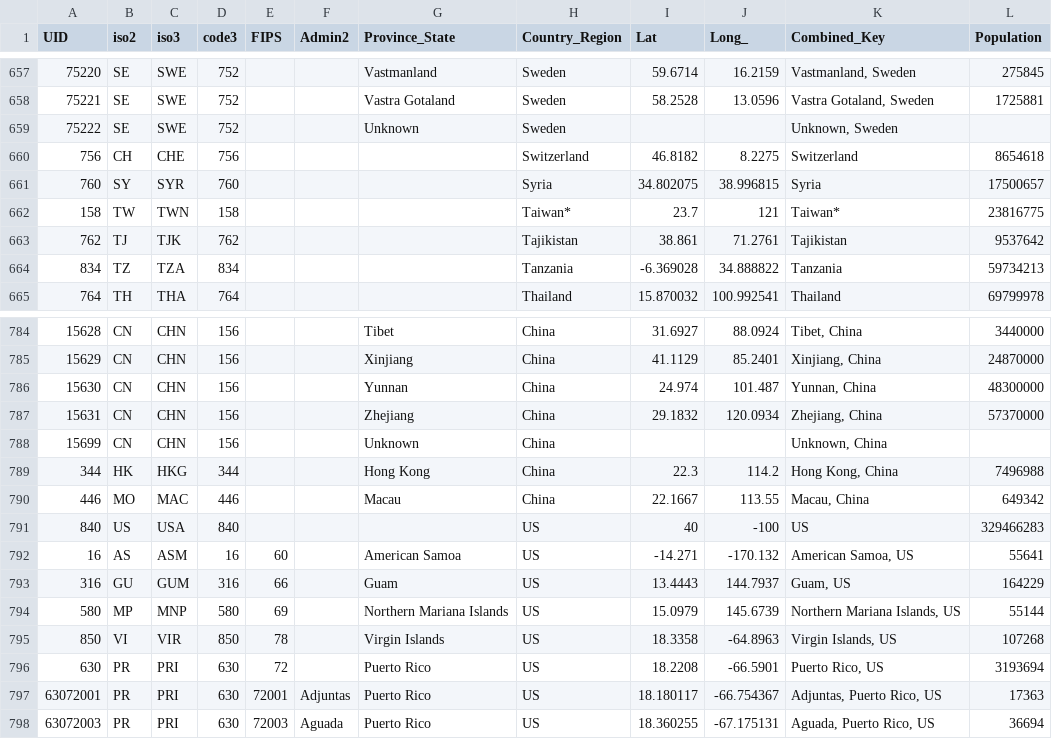
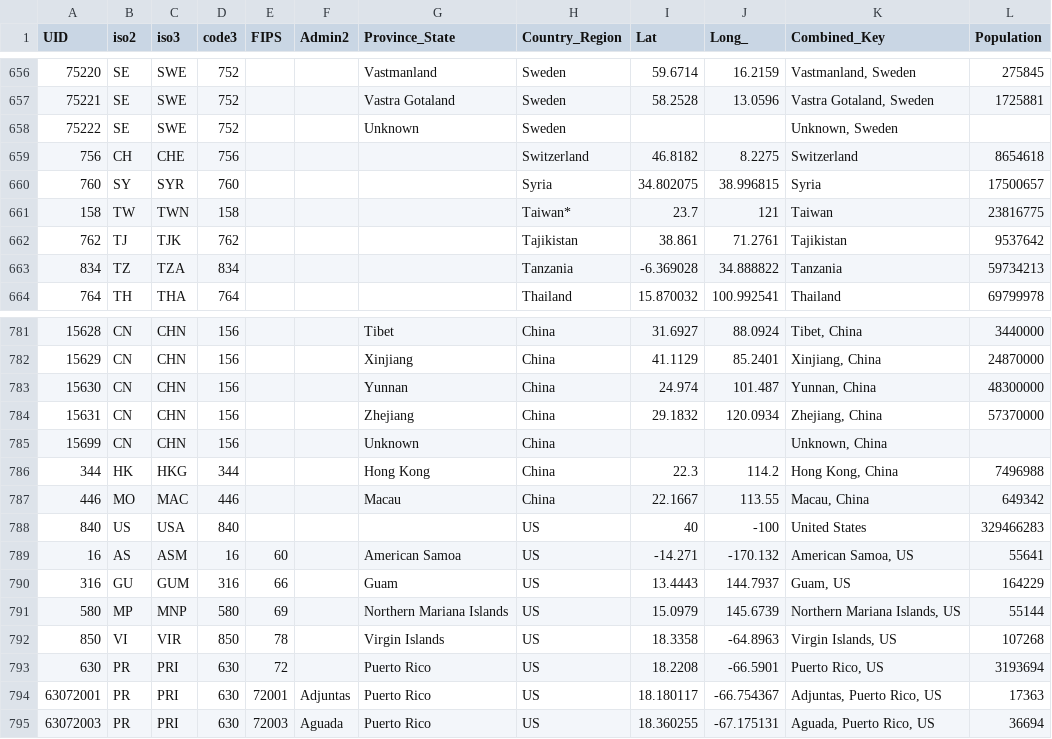
Before and after one commit to tsheble/global_tracker, a CSV file: UID_ISO_FIPS_LookUp_Table.csv, drawn as a sheet; only a part is shown, gaps mark what is left out; the diff covers the shown part only.

```diff
--- a/UID_ISO_FIPS_LookUp_Table.csv
+++ b/UID_ISO_FIPS_LookUp_Table.csv
@@ -661,3 +660,3 @@ UID,iso2,iso3,code3,FIPS,Admin2,Province_State,Country_Region,Lat,Long_,Combined
 760,SY,SYR,760,,,,Syria,34.802075,38.996815,Syria,17500657
-158,TW,TWN,158,,,,Taiwan*,23.7,121,Taiwan*,23816775
+158,TW,TWN,158,,,,Taiwan*,23.7,121,Taiwan,23816775
 762,TJ,TJK,762,,,,Tajikistan,38.861,71.2761,Tajikistan,9537642
@@ -790,3 +787,3 @@ UID,iso2,iso3,code3,FIPS,Admin2,Province_State,Country_Region,Lat,Long_,Combined
 446,MO,MAC,446,,,Macau,China,22.1667,113.55,"Macau, China",649342
-840,US,USA,840,,,,US,40,-100,US,329466283
+840,US,USA,840,,,,US,40,-100,United States,329466283
 16,AS,ASM,16,60,,American Samoa,US,-14.271,-170.132,"American Samoa, US",55641
```
Also changed, not shown: 1 added row, 4 removed rows and 2 edited cells elsewhere in this file, 16 other files.
